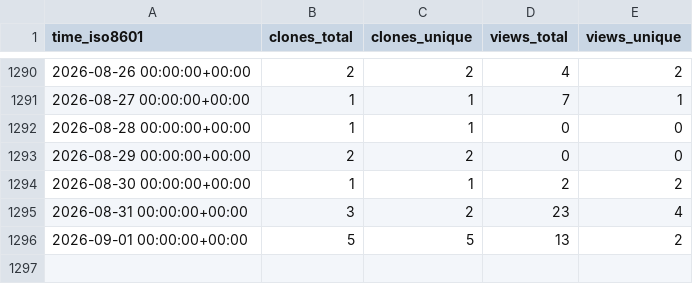
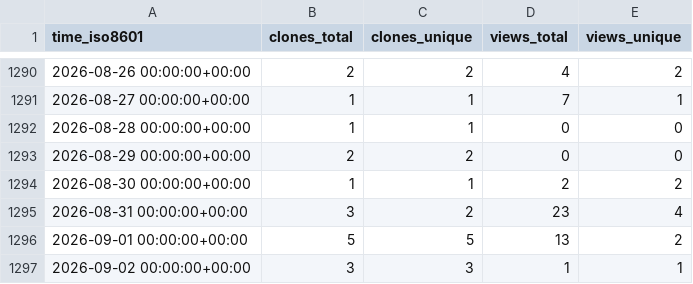
Before and after one commit to mariasfiraiala/SO-exam, a CSV file: mariasfiraiala/SO-exam/ghrs-data/views_clones_aggregate.csv, drawn as a sheet; only a part is shown, gaps mark what is left out; the diff names each change by its address in the sheet, - before the commit and + after, or states it on an @@ line.

```diff
--- a/mariasfiraiala/SO-exam/ghrs-data/views_clones_aggregate.csv
+++ b/mariasfiraiala/SO-exam/ghrs-data/views_clones_aggregate.csv
+row 1297: 2026-09-02 00:00:00+00:00 | 3 | 3 | 1 | 1
```
Also changed, not shown: 1 other file.
